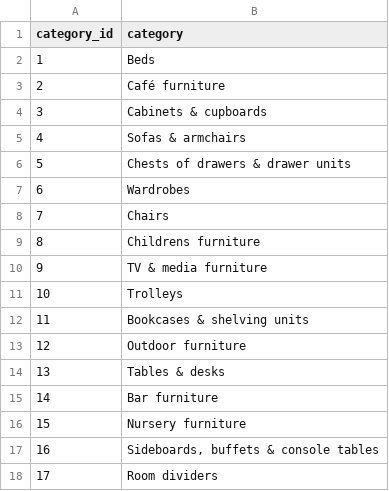
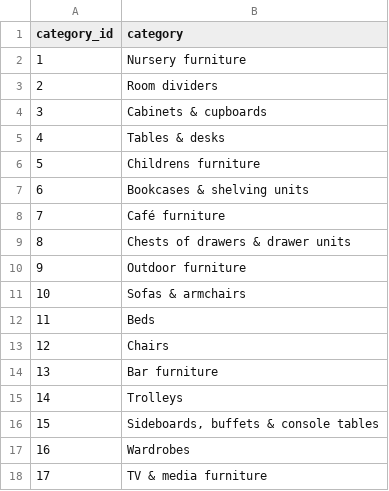
Before and after one commit to frkroe/DataProject1, a CSV file: python/results/category.csv, drawn as a sheet.

```diff
--- a/python/results/category.csv
+++ b/python/results/category.csv
@@ -1,18 +1,18 @@
 category_id,category
-1,Beds
-2,Café furniture
+1,Nursery furniture
+2,Room dividers
 3,Cabinets & cupboards
-4,Sofas & armchairs
-5,Chests of drawers & drawer units
-6,Wardrobes
-7,Chairs
-8,Childrens furniture
-9,TV & media furniture
-10,Trolleys
-11,Bookcases & shelving units
-12,Outdoor furniture
-13,Tables & desks
-14,Bar furniture
-15,Nursery furniture
-16,"Sideboards, buffets & console tables"
-17,Room dividers
+4,Tables & desks
+5,Childrens furniture
+6,Bookcases & shelving units
+7,Café furniture
+8,Chests of drawers & drawer units
+9,Outdoor furniture
+10,Sofas & armchairs
+11,Beds
+12,Chairs
+13,Bar furniture
+14,Trolleys
+15,"Sideboards, buffets & console tables"
+16,Wardrobes
+17,TV & media furniture
```
Also changed, not shown: python/results/comp_muebles.csv, python/results/composicion.csv, 18 other files.
